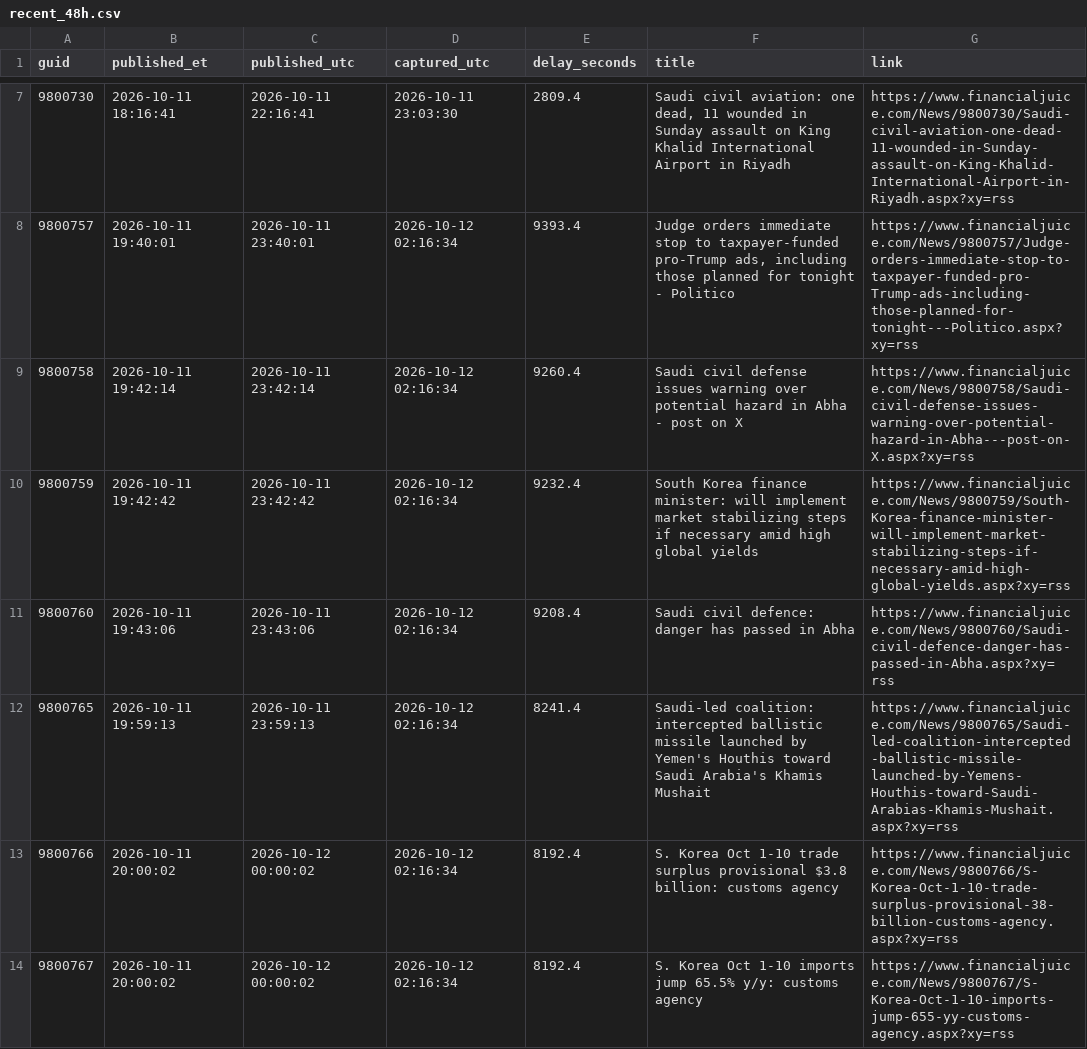
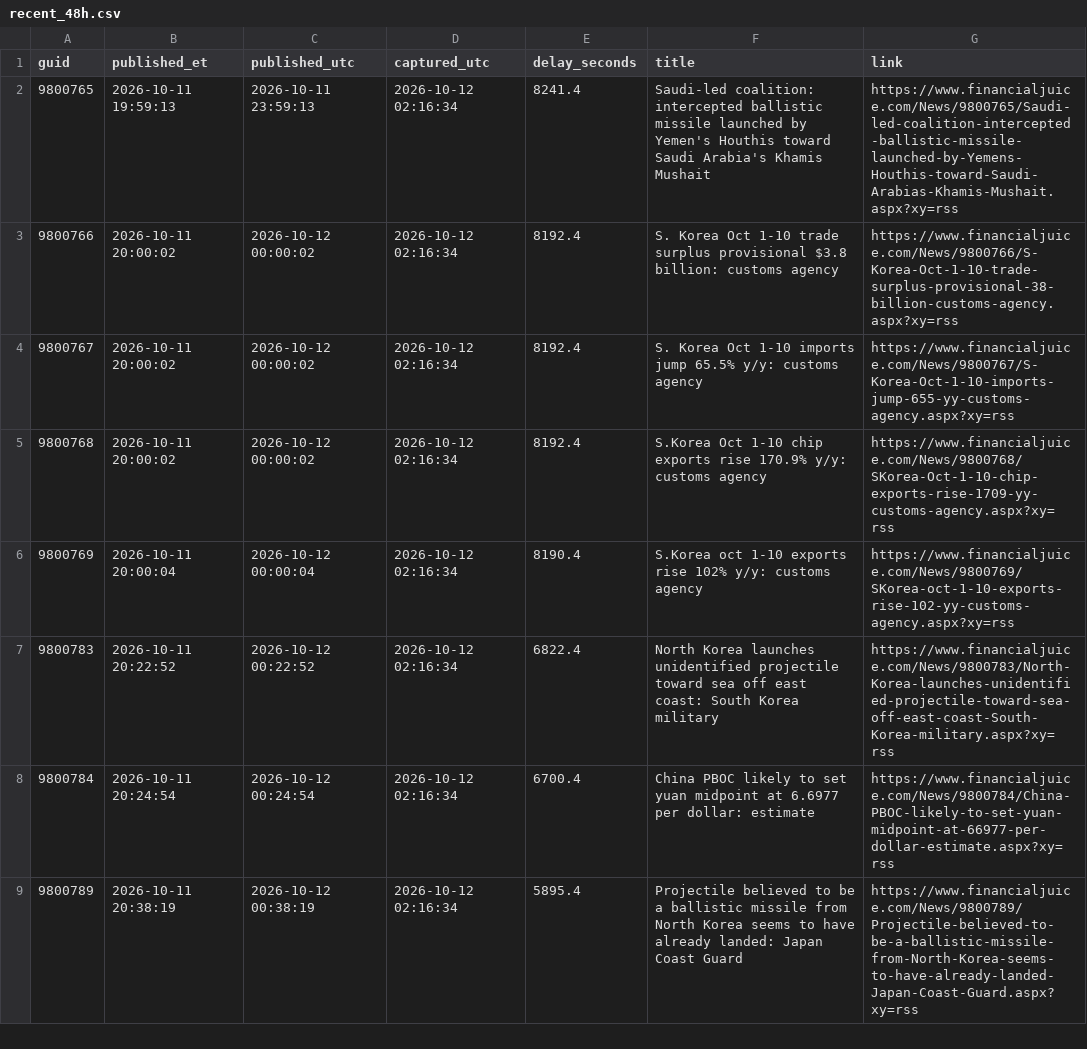
Before and after one commit to marcusa23-a11y/fj, a CSV file: recent_48h.csv, drawn as a sheet; only a part is shown, gaps mark what is left out; the shorter side is filled out with more unchanged rows; the diff covers the shown part only.

```diff
--- a/recent_48h.csv
+++ b/recent_48h.csv
@@ -7,6 +2 @@ guid,published_et,published_utc,captured_utc,delay_seconds,title,link
-9800730,2026-10-11 18:16:41,2026-10-11 22:16:41,2026-10-11 23:03:30,2809.4,"Saudi civil aviation: one dead, 11 wounded in Sunday assault on King Khalid International Airport in Riyadh",https://www.financialjuice.com/News/9800730/Saudi-civil-aviation-one-dead-11-wounded-in-Sunday-assault-on-King-Khalid-International-Airport-in-Riyadh.aspx?xy=rss
-9800757,2026-10-11 19:40:01,2026-10-11 23:40:01,2026-10-12 02:16:34,9393.4,"Judge orders immediate stop to taxpayer-funded pro-Trump ads, including those planned for tonight - Politico",https://www.financialjuice.com/News/9800757/Judge-orders-immediate-stop-to-taxpayer-funded-pro-Trump-ads-including-those-planned-for-tonight---Politico.aspx?xy=rss
-9800758,2026-10-11 19:42:14,2026-10-11 23:42:14,2026-10-12 02:16:34,9260.4,Saudi civil defense issues warning over potential hazard in Abha - post on X,https://www.financialjuice.com/News/9800758/Saudi-civil-defense-issues-warning-over-potential-hazard-in-Abha---post-on-X.aspx?xy=rss
-9800759,2026-10-11 19:42:42,2026-10-11 23:42:42,2026-10-12 02:16:34,9232.4,South Korea finance minister: will implement market stabilizing steps if necessary amid high global yields,https://www.financialjuice.com/News/9800759/South-Korea-finance-minister-will-implement-market-stabilizing-steps-if-necessary-amid-high-global-yields.aspx?xy=rss
-9800760,2026-10-11 19:43:06,2026-10-11 23:43:06,2026-10-12 02:16:34,9208.4,Saudi civil defence: danger has passed in Abha,https://www.financialjuice.com/News/9800760/Saudi-civil-defence-danger-has-passed-in-Abha.aspx?xy=rss
 9800765,2026-10-11 19:59:13,2026-10-11 23:59:13,2026-10-12 02:16:34,8241.4,Saudi-led coalition: intercepted ballistic missile launched by Yemen's Houthis toward Saudi Arabia's Khamis Mushait,https://www.financialjuice.com/News/9800765/Saudi-led-coalition-intercepted-ballistic-missile-launched-by-Yemens-Houthis-toward-Saudi-Arabias-Khamis-Mushait.aspx?xy=rss
```
Also changed, not shown: 17 added rows and 5 removed rows elsewhere in this file, daily/2026-10-13.csv, index.csv, 1 other file.
